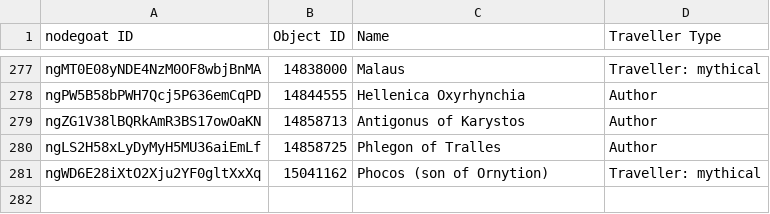
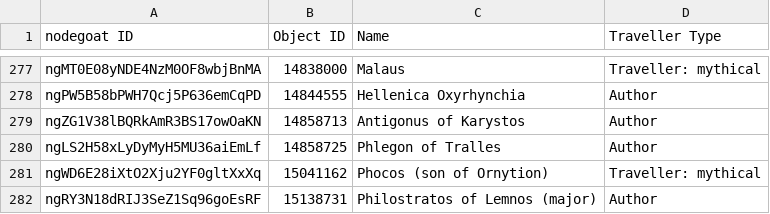
Before and after one commit to pyzmark/migmag, a CSV file: agents.csv, drawn as a sheet; only a part is shown, gaps mark what is left out; the diff names each change by its address in the sheet, - before the commit and + after, or states it on an @@ line.

```diff
--- a/agents.csv
+++ b/agents.csv
+row 282: ngRY3N18dRIJ3SeZ1Sq96goEsRF | 15138731 | Philostratos of Lemnos (major) | Author
```
Also changed, not shown: mythjour.csv, textevid.csv, 5 other files.
